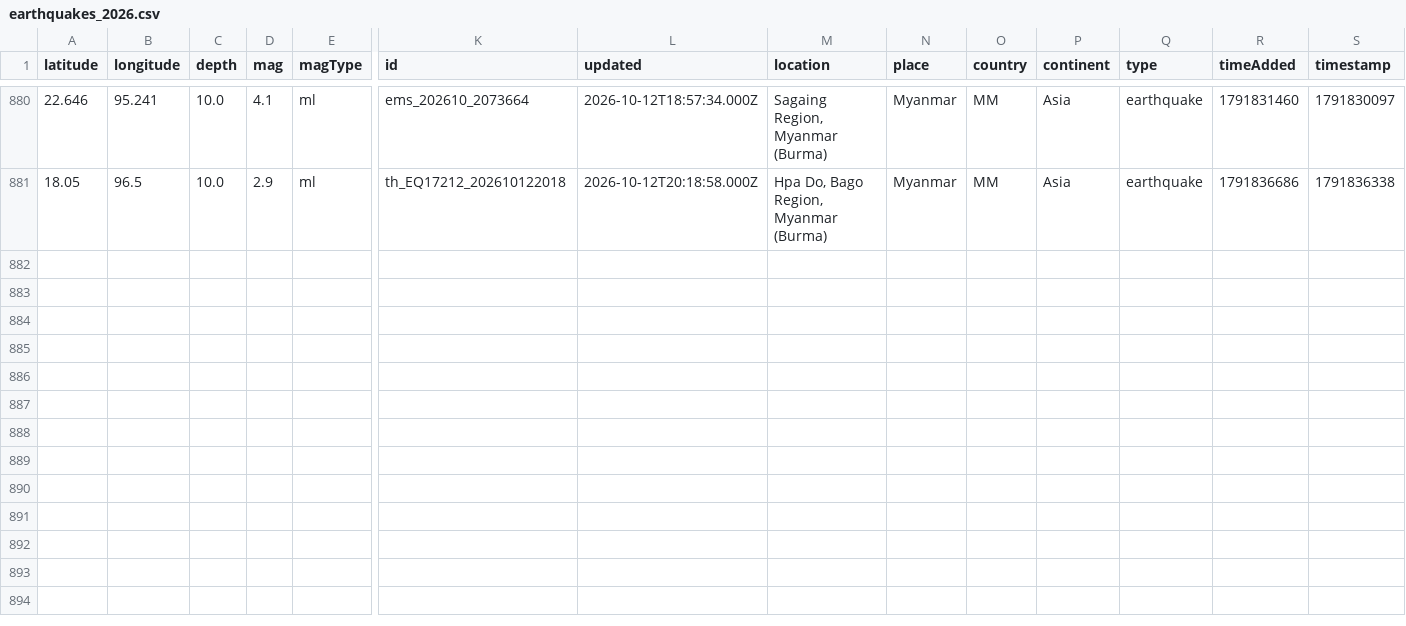
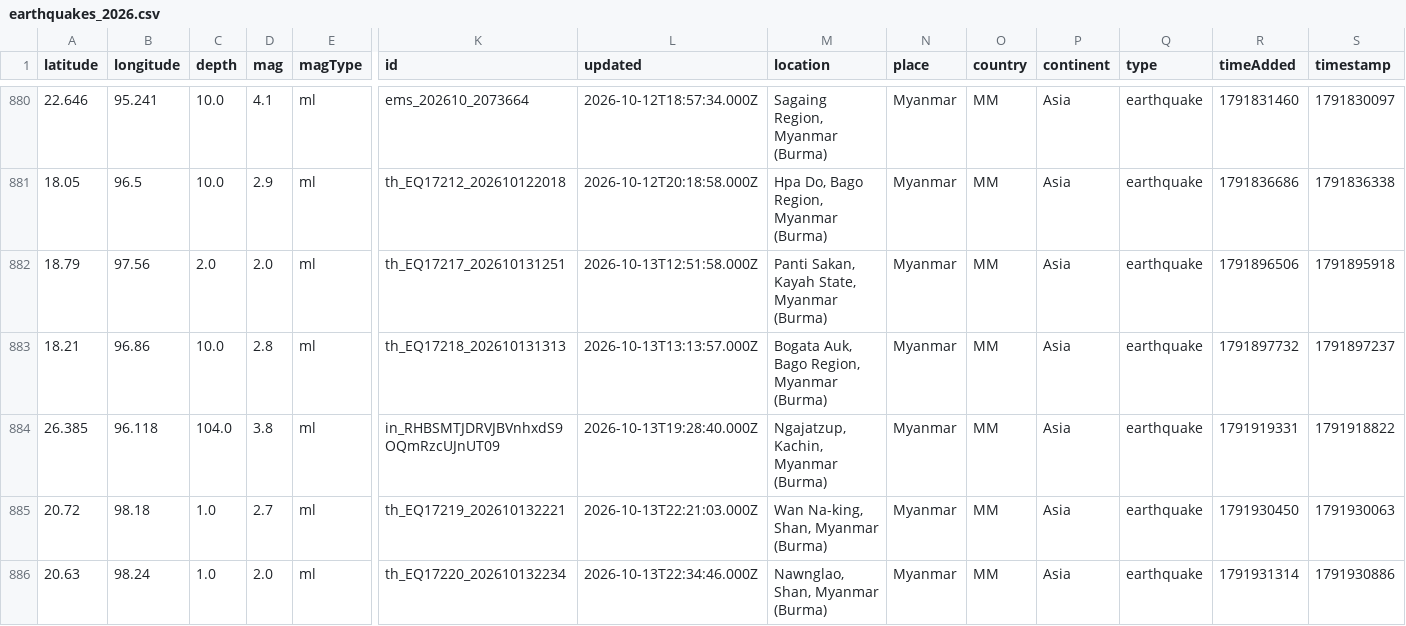
Before and after one commit to akzedevops/mmeqopendata, a CSV file: quake_exports/csv/yearly/earthquakes_2026.csv, drawn as a sheet; only a part is shown, gaps mark what is left out; rows hold the shown columns only; the diff names each change by its address in the sheet, - before the commit and + after, or states it on an @@ line.

```diff
--- a/quake_exports/csv/yearly/earthquakes_2026.csv
+++ b/quake_exports/csv/yearly/earthquakes_2026.csv
+row 882: 18.79 | 97.56 | 2.0 | 2.0 | ml | th_EQ17217_202610131251 | 2026-10-13T12:51:58.000Z | Panti Sakan, Kayah State, Myanmar (Burma) | Myanmar | MM | Asia | earthquake | 1791896506 | 1791895918
+row 883: 18.21 | 96.86 | 10.0 | 2.8 | ml | th_EQ17218_202610131313 | 2026-10-13T13:13:57.000Z | Bogata Auk, Bago Region, Myanmar (Burma) | Myanmar | MM | Asia | earthquake | 1791897732 | 1791897237
+row 884: 26.385 | 96.118 | 104.0 | 3.8 | ml | in_RHBSMTJDRVJBVnhxdS9OQmRzcUJnUT09 | 2026-10-13T19:28:40.000Z | Ngajatzup, Kachin, Myanmar (Burma) | Myanmar | MM | Asia | earthquake | 1791919331 | 1791918822
+row 885: 20.72 | 98.18 | 1.0 | 2.7 | ml | th_EQ17219_202610132221 | 2026-10-13T22:21:03.000Z | Wan Na-king, Shan, Myanmar (Burma) | Myanmar | MM | Asia | earthquake | 1791930450 | 1791930063
+row 886: 20.63 | 98.24 | 1.0 | 2.0 | ml | th_EQ17220_202610132234 | 2026-10-13T22:34:46.000Z | Nawnglao, Shan, Myanmar (Burma) | Myanmar | MM | Asia | earthquake | 1791931314 | 1791930886
```
Also changed, not shown: quake_exports/csv/monthly/earthquakes_2026_10.csv, 4 other files.
